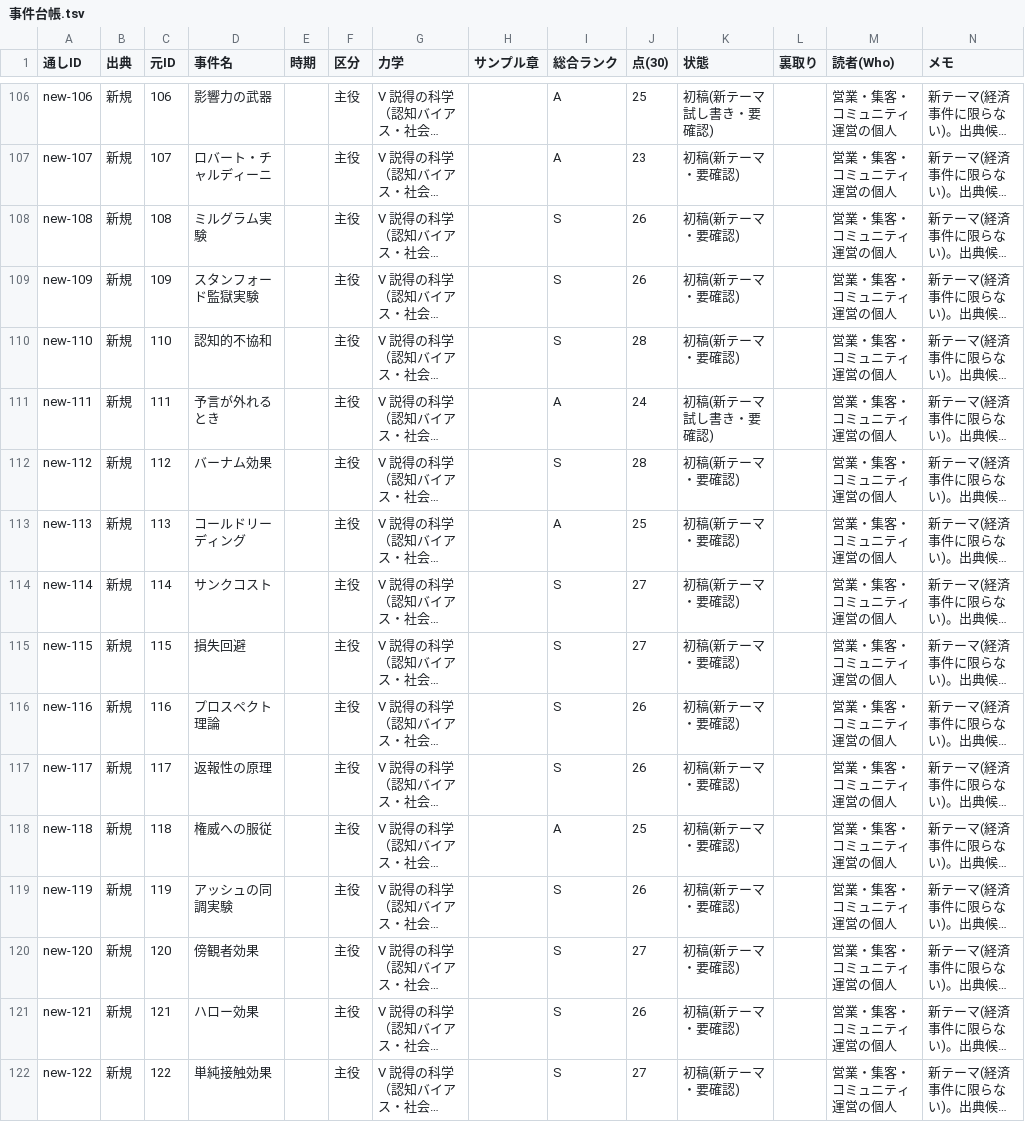
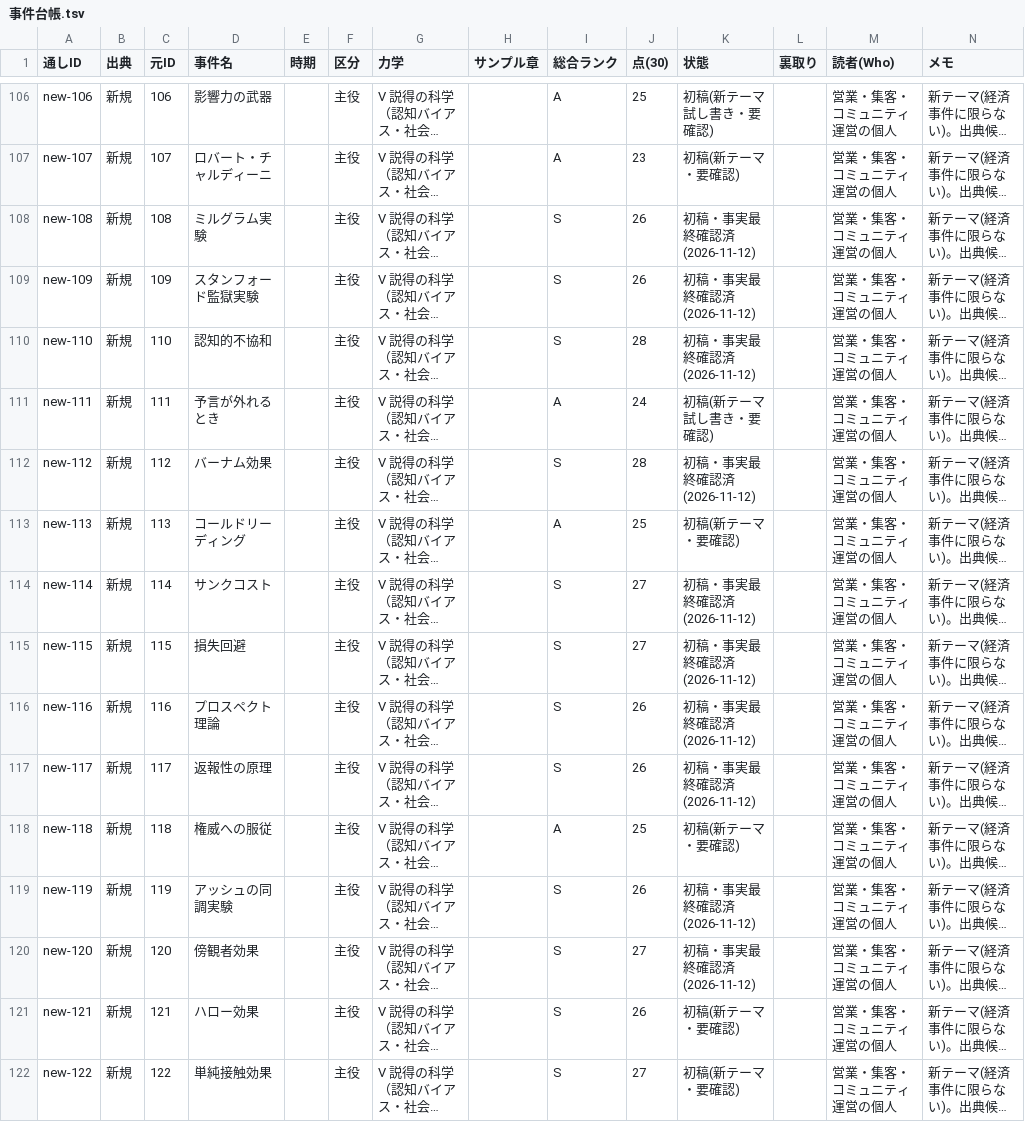
Before and after one commit to rinyan-thai23/saas-tools, a TSV file: 2026-11-10_経済事件コンテンツ/02_進行/事件台帳.tsv, drawn as a sheet; only a part is shown, gaps mark what is left out; long unchanged cells end in …; the diff names each change by its address in the sheet, - before the commit and + after, or states it on an @@ line.

```diff
--- a/2026-11-10_経済事件コンテンツ/02_進行/事件台帳.tsv
+++ b/2026-11-10_経済事件コンテンツ/02_進行/事件台帳.tsv
-K108:K110 (状態): 初稿(新テーマ・要確認)
+K108:K110 (状態): 初稿・事実最終確認済(2026-11-12)
-K112 (状態): 初稿(新テーマ・要確認)
+K112 (状態): 初稿・事実最終確認済(2026-11-12)
-K114:K117 (状態): 初稿(新テーマ・要確認)
+K114:K117 (状態): 初稿・事実最終確認済(2026-11-12)
-K119:K120 (状態): 初稿(新テーマ・要確認)
+K119:K120 (状態): 初稿・事実最終確認済(2026-11-12)
```
Also changed, not shown: 2026-11-10_経済事件コンテンツ/完成一覧.tsv, 10 other files.
